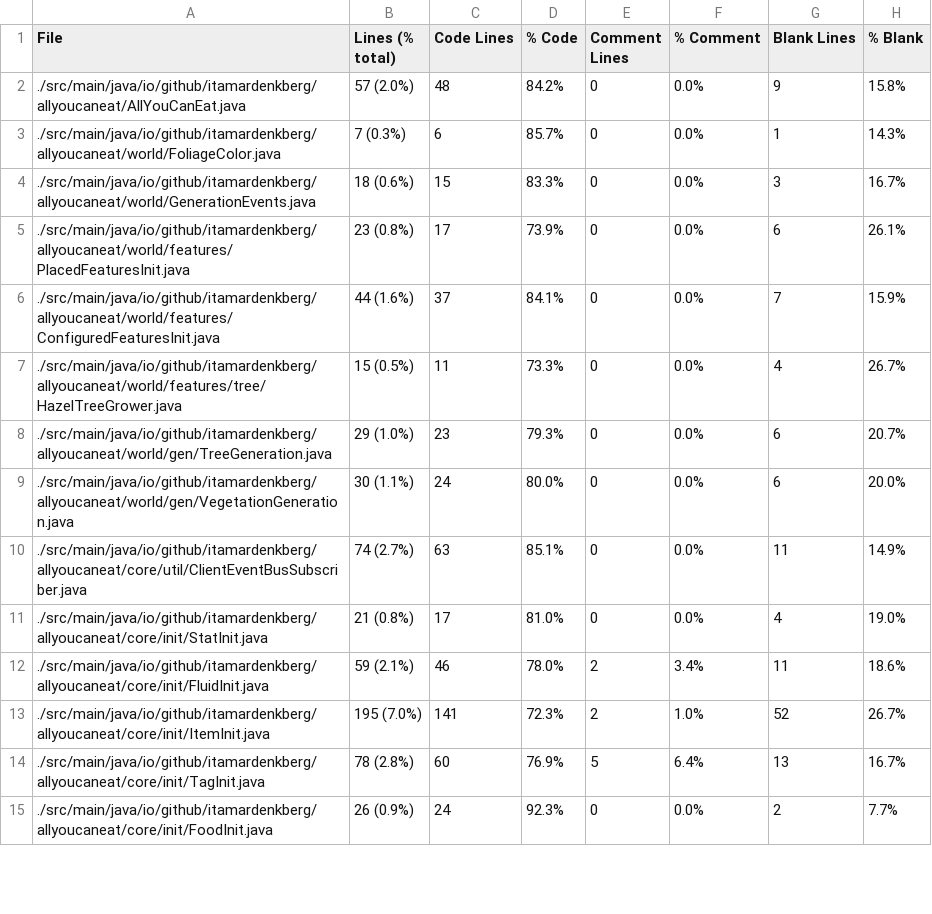
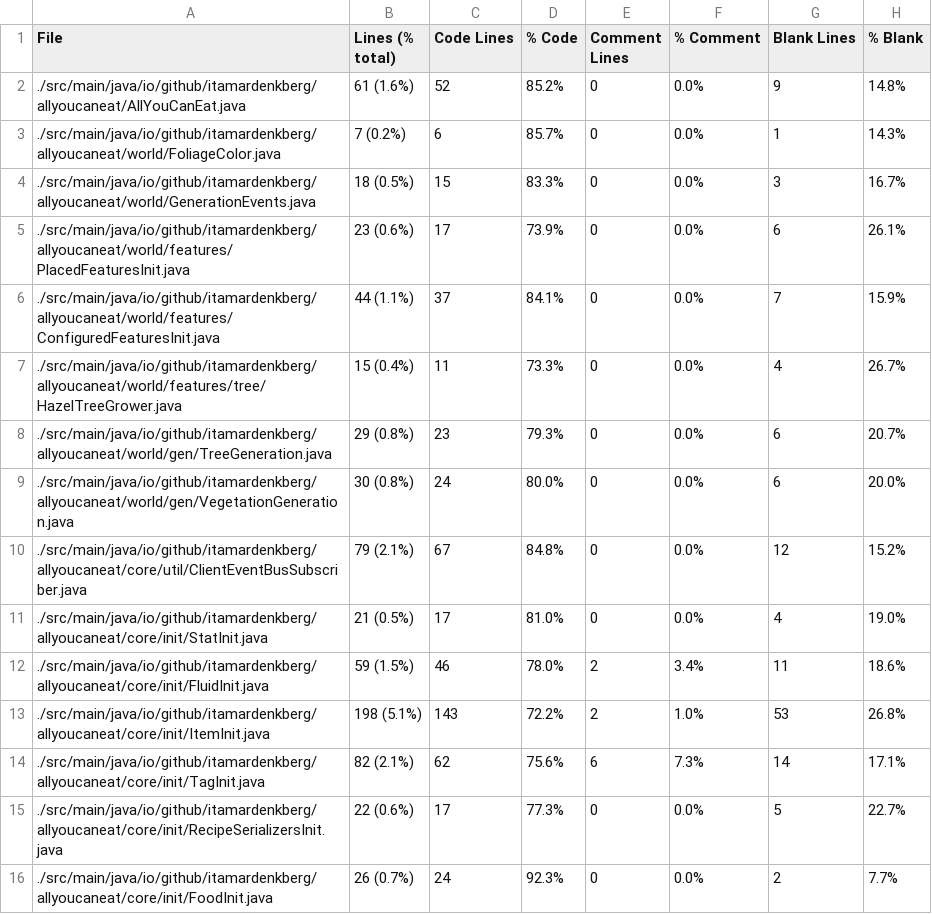
Before and after one commit to ItamarDenkberg/All-You-Can-Eat, a CSV file: Statistic.csv, drawn as a sheet; only a part is shown; the diff covers the shown part only.

```diff
--- a/Statistic.csv
+++ b/Statistic.csv
@@ -1,15 +1,16 @@
 File,Lines (% total),Code Lines,% Code,Comment Lines,% Comment,Blank Lines,% Blank
-./src/main/java/io/github/itamardenkberg/allyoucaneat/AllYouCanEat.java,57 (2.0%),48,84.2%,0,0.0%,9,15.8%
-./src/main/java/io/github/itamardenkberg/allyoucaneat/world/FoliageColor.java,7 (0.3%),6,85.7%,0,0.0%,1,14.3%
-./src/main/java/io/github/itamardenkberg/allyoucaneat/world/GenerationEvents.java,18 (0.6%),15,83.3%,0,0.0%,3,16.7%
-./src/main/java/io/github/itamardenkberg/allyoucaneat/world/features/PlacedFeaturesInit.java,23 (0.8%),17,73.9%,0,0.0%,6,26.1%
-./src/main/java/io/github/itamardenkberg/allyoucaneat/world/features/ConfiguredFeaturesInit.java,44 (1.6%),37,84.1%,0,0.0%,7,15.9%
-./src/main/java/io/github/itamardenkberg/allyoucaneat/world/features/tree/HazelTreeGrower.java,15 (0.5%),11,73.3%,0,0.0%,4,26.7%
-./src/main/java/io/github/itamardenkberg/allyoucaneat/world/gen/TreeGeneration.java,29 (1.0%),23,79.3%,0,0.0%,6,20.7%
-./src/main/java/io/github/itamardenkberg/allyoucaneat/world/gen/VegetationGeneration.java,30 (1.1%),24,80.0%,0,0.0%,6,20.0%
-./src/main/java/io/github/itamardenkberg/allyoucaneat/core/util/ClientEventBusSubscriber.java,74 (2.7%),63,85.1%,0,0.0%,11,14.9%
-./src/main/java/io/github/itamardenkberg/allyoucaneat/core/init/StatInit.java,21 (0.8%),17,81.0%,0,0.0%,4,19.0%
-./src/main/java/io/github/itamardenkberg/allyoucaneat/core/init/FluidInit.java,59 (2.1%),46,78.0%,2,3.4%,11,18.6%
-./src/main/java/io/github/itamardenkberg/allyoucaneat/core/init/ItemInit.java,195 (7.0%),141,72.3%,2,1.0%,52,26.7%
-./src/main/java/io/github/itamardenkberg/allyoucaneat/core/init/TagInit.java,78 (2.8%),60,76.9%,5,6.4%,13,16.7%
-./src/main/java/io/github/itamardenkberg/allyoucaneat/core/init/FoodInit.java,26 (0.9%),24,92.3%,0,0.0%,2,7.7%
+./src/main/java/io/github/itamardenkberg/allyoucaneat/AllYouCanEat.java,61 (1.6%),52,85.2%,0,0.0%,9,14.8%
+./src/main/java/io/github/itamardenkberg/allyoucaneat/world/FoliageColor.java,7 (0.2%),6,85.7%,0,0.0%,1,14.3%
+./src/main/java/io/github/itamardenkberg/allyoucaneat/world/GenerationEvents.java,18 (0.5%),15,83.3%,0,0.0%,3,16.7%
+./src/main/java/io/github/itamardenkberg/allyoucaneat/world/features/PlacedFeaturesInit.java,23 (0.6%),17,73.9%,0,0.0%,6,26.1%
+./src/main/java/io/github/itamardenkberg/allyoucaneat/world/features/ConfiguredFeaturesInit.java,44 (1.1%),37,84.1%,0,0.0%,7,15.9%
+./src/main/java/io/github/itamardenkberg/allyoucaneat/world/features/tree/HazelTreeGrower.java,15 (0.4%),11,73.3%,0,0.0%,4,26.7%
+./src/main/java/io/github/itamardenkberg/allyoucaneat/world/gen/TreeGeneration.java,29 (0.8%),23,79.3%,0,0.0%,6,20.7%
+./src/main/java/io/github/itamardenkberg/allyoucaneat/world/gen/VegetationGeneration.java,30 (0.8%),24,80.0%,0,0.0%,6,20.0%
+./src/main/java/io/github/itamardenkberg/allyoucaneat/core/util/ClientEventBusSubscriber.java,79 (2.1%),67,84.8%,0,0.0%,12,15.2%
+./src/main/java/io/github/itamardenkberg/allyoucaneat/core/init/StatInit.java,21 (0.5%),17,81.0%,0,0.0%,4,19.0%
+./src/main/java/io/github/itamardenkberg/allyoucaneat/core/init/FluidInit.java,59 (1.5%),46,78.0%,2,3.4%,11,18.6%
+./src/main/java/io/github/itamardenkberg/allyoucaneat/core/init/ItemInit.java,198 (5.1%),143,72.2%,2,1.0%,53,26.8%
+./src/main/java/io/github/itamardenkberg/allyoucaneat/core/init/TagInit.java,82 (2.1%),62,75.6%,6,7.3%,14,17.1%
+./src/main/java/io/github/itamardenkberg/allyoucaneat/core/init/RecipeSerializersInit.java,22 (0.6%),17,77.3%,0,0.0%,5,22.7%
+./src/main/java/io/github/itamardenkberg/allyoucaneat/core/init/FoodInit.java,26 (0.7%),24,92.3%,0,0.0%,2,7.7%
```
Also changed, not shown: 9 added rows and 45 edited cells elsewhere in this file, 15 other files.
